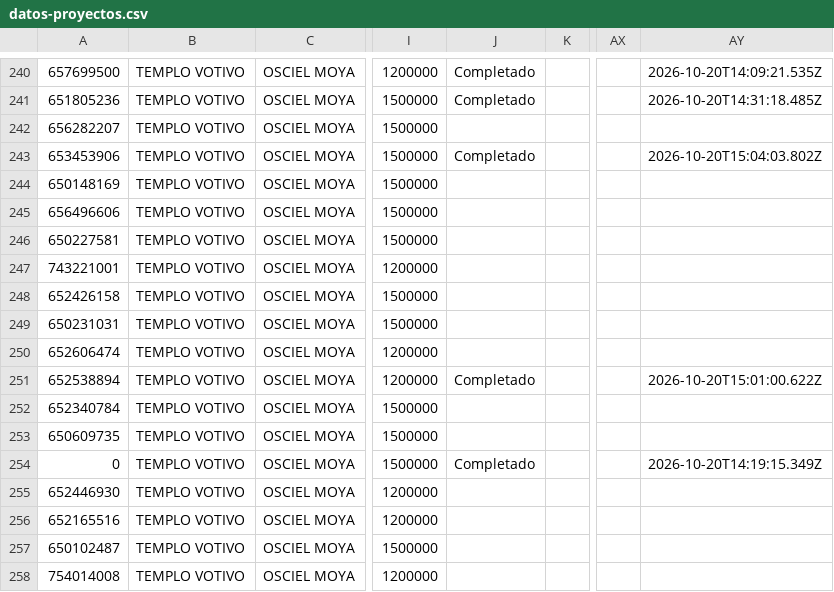
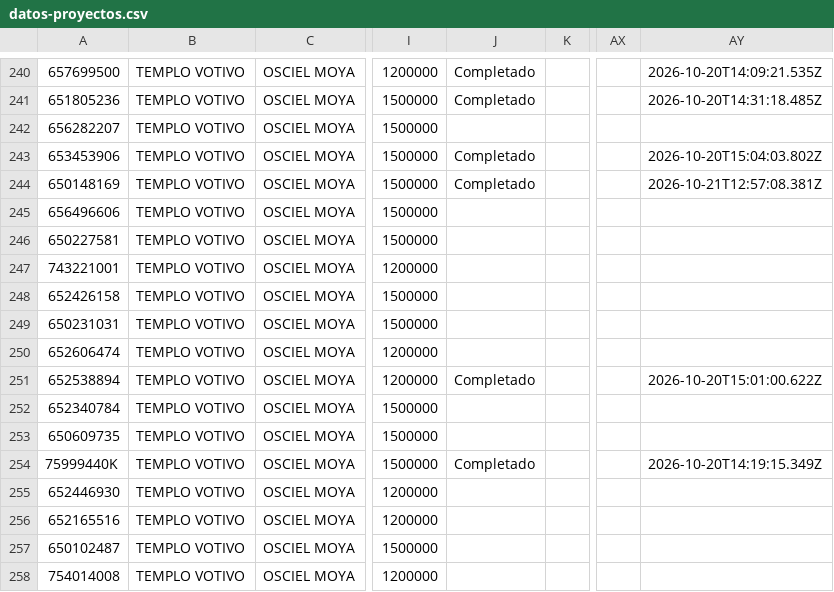
Before and after one commit to juliansuy/seguimientotubarriomasseguro, a CSV file: datos-proyectos.csv, drawn as a sheet; only a part is shown, gaps mark what is left out; the diff names each change by its address in the sheet, - before the commit and + after, or states it on an @@ line.

Commit message:
Sincronización automática 2026-10-21T12:57:11.234Z

```diff
--- a/datos-proyectos.csv
+++ b/datos-proyectos.csv
-J244: (empty)
+J244: Completado
-AY244: (empty)
+AY244: 2026-10-21T12:57:08.381Z
-A254: 0
+A254: 75999440K
```
